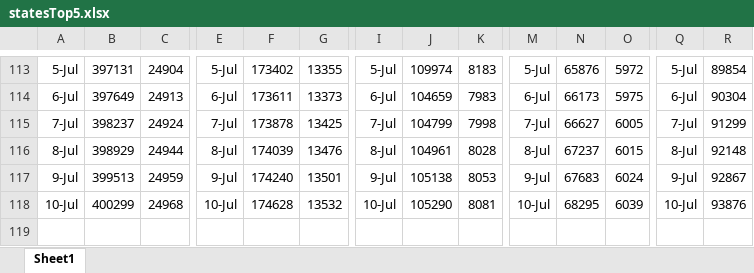
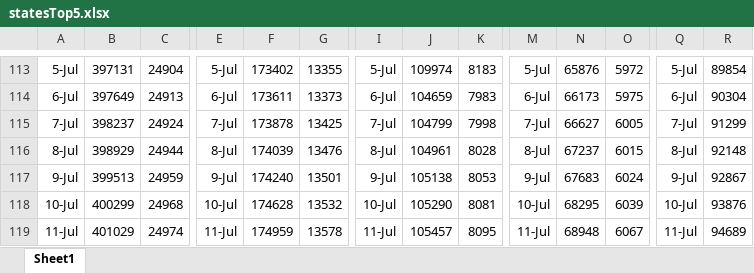
Before and after one commit to coronavirus-2020-data/coronavirus-data, an Excel workbook: statesTop5.xlsx, sheet Sheet1, drawn as a sheet; only a part is shown, gaps mark what is left out; values as stored, in another font and other column widths than the file's, no borders; rows hold the shown columns only; the diff names each change by its address in the sheet, - before the commit and + after, or states it on an @@ line.

```diff
--- a/statesTop5.xlsx (sheet Sheet1)
+++ b/statesTop5.xlsx (sheet Sheet1)
+row 119: 11-Jul | 401029 | 24974 | 11-Jul | 174959 | 13578 | 11-Jul | 105457 | 8095 | 11-Jul | 68948 | 6067 | 11-Jul | 94689
```
Also changed, not shown: county.xlsx, other/graphs.xlsx, 1 other file.
